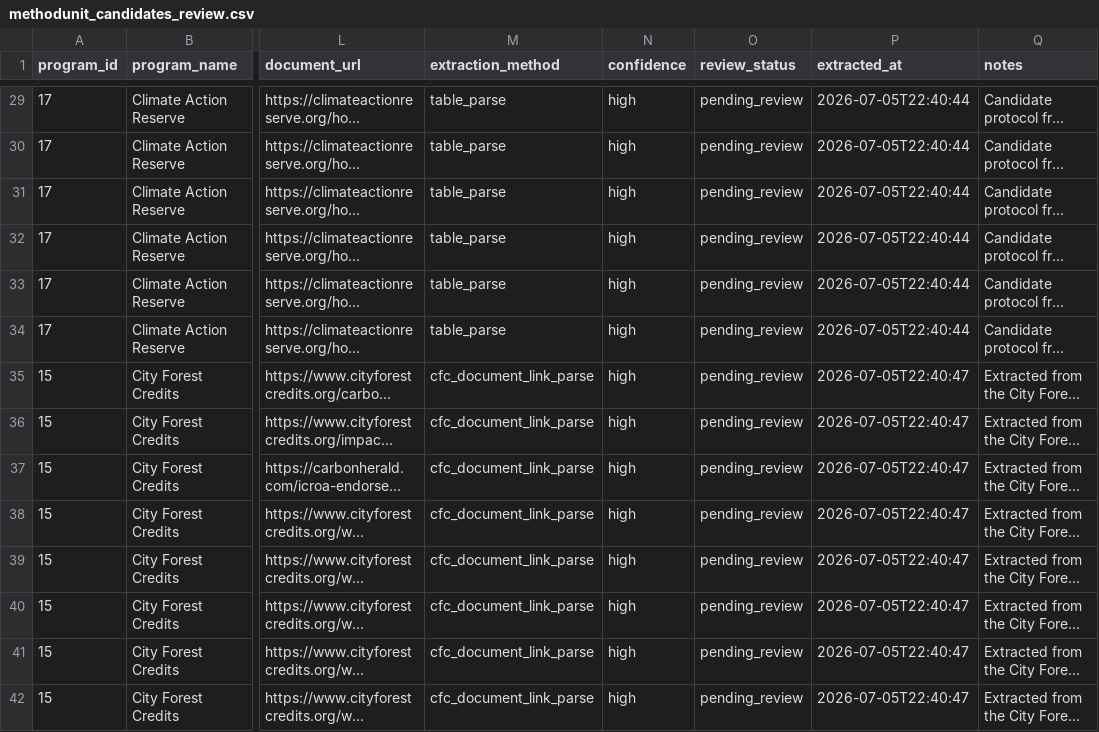
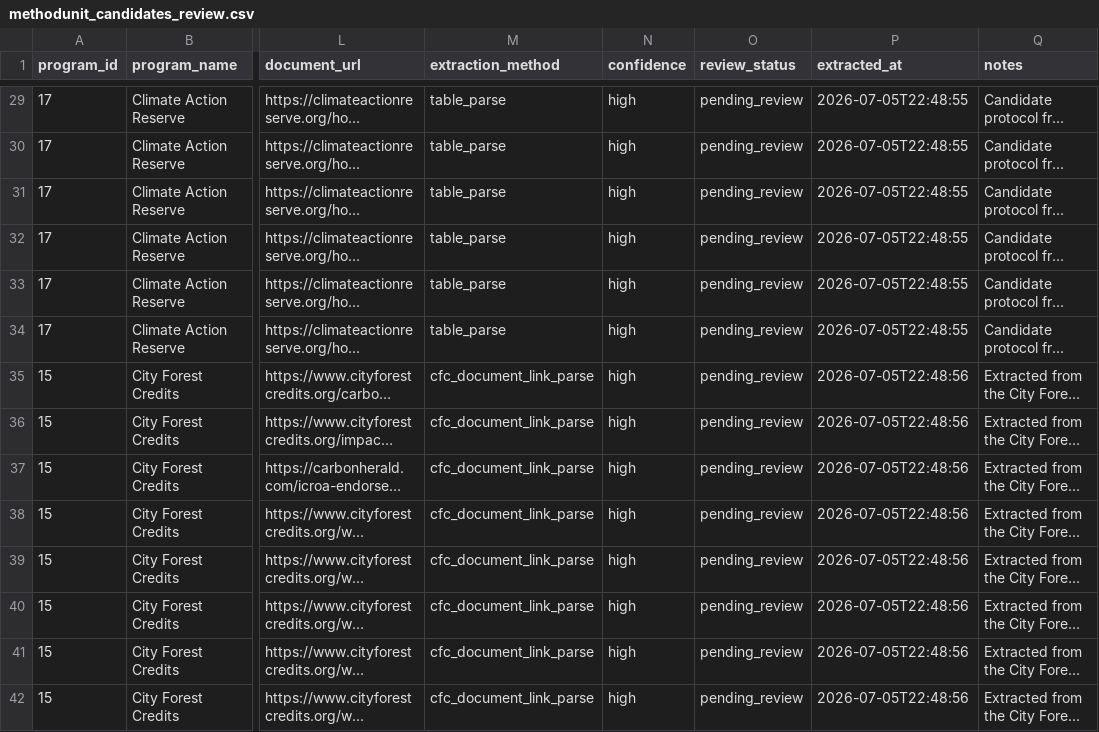
Before and after one commit to create-to-solve/carbon-methodology-sourceops, a CSV file: outputs/demo_latest/methodunit_candidates_review.csv, drawn as a sheet; only a part is shown, gaps mark what is left out; long unchanged cells end in …; the diff covers the shown part only; the diff names each change by its address in the sheet, - before the commit and + after, or states it on an @@ line.

```diff
--- a/outputs/demo_latest/methodunit_candidates_review.csv
+++ b/outputs/demo_latest/methodunit_candidates_review.csv
-P29:P34 (extracted_at): 2026-07-05T22:40:44
+P29:P34 (extracted_at): 2026-07-05T22:48:55
-P35:P42 (extracted_at): 2026-07-05T22:40:47
+P35:P42 (extracted_at): 2026-07-05T22:48:56
```
Also changed, not shown: 84 edited cells elsewhere in this file, data/source_profiles_final_fixed.csv, outputs/demo_latest/extracted_source_links_full.csv, 2 other files.
